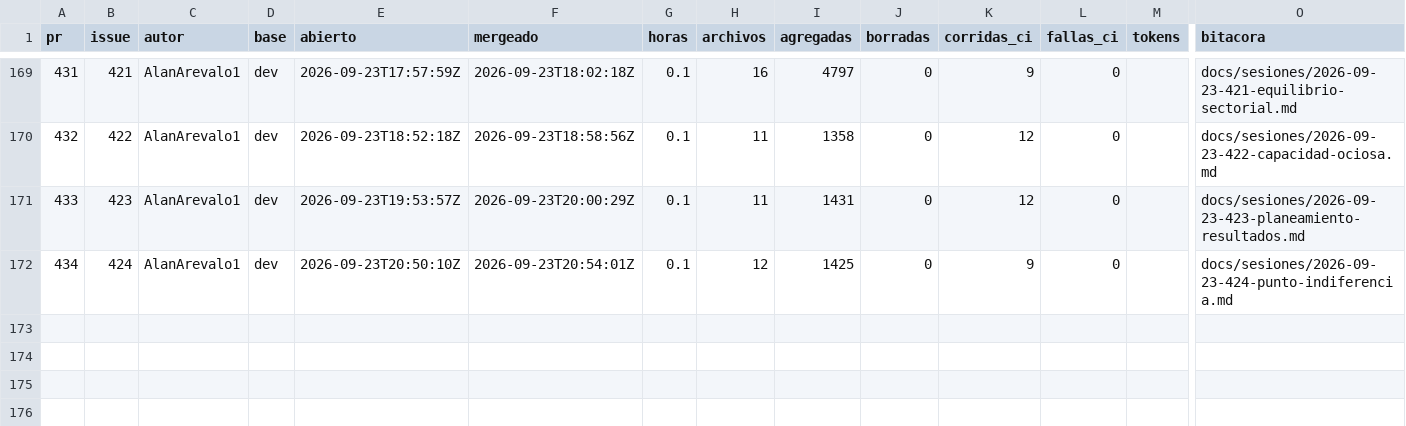
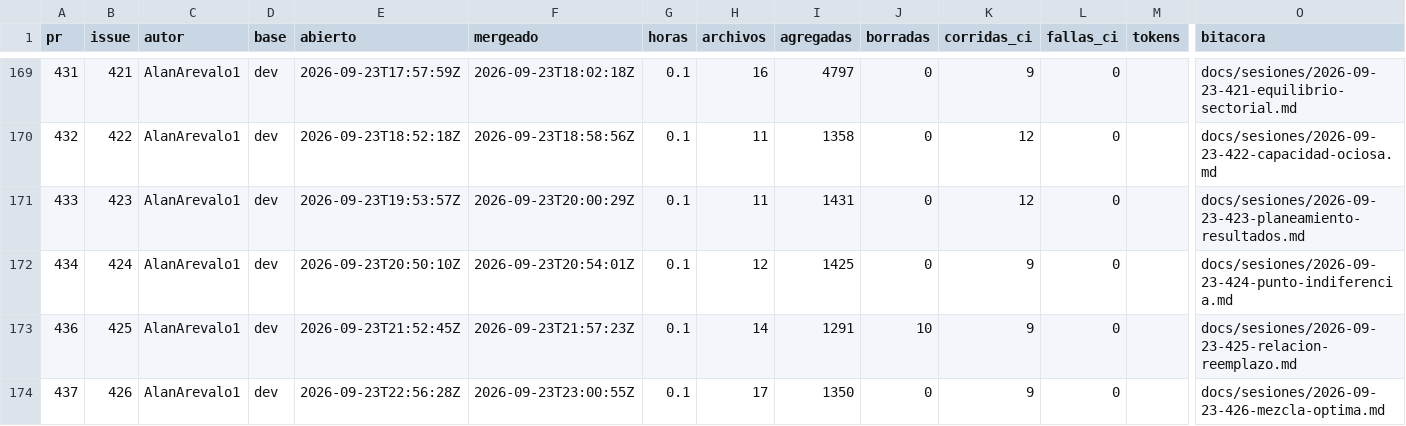
Before and after one commit to Coste-AR/CosteAR-backend, a CSV file: docs/metricas/prs.csv, drawn as a sheet; only a part is shown, gaps mark what is left out; rows hold the shown columns only; the diff names each change by its address in the sheet, - before the commit and + after, or states it on an @@ line.

```diff
--- a/docs/metricas/prs.csv
+++ b/docs/metricas/prs.csv
+row 173: 436 | 425 | AlanArevalo1 | dev | 2026-09-23T21:52:45Z | 2026-09-23T21:57:23Z | 0.1 | 14 | 1291 | 10 | 9 | 0 |  | docs/sesiones/2026-09-23-425-relacion-reemplazo.md
+row 174: 437 | 426 | AlanArevalo1 | dev | 2026-09-23T22:56:28Z | 2026-09-23T23:00:55Z | 0.1 | 17 | 1350 | 0 | 9 | 0 |  | docs/sesiones/2026-09-23-426-mezcla-optima.md
```
